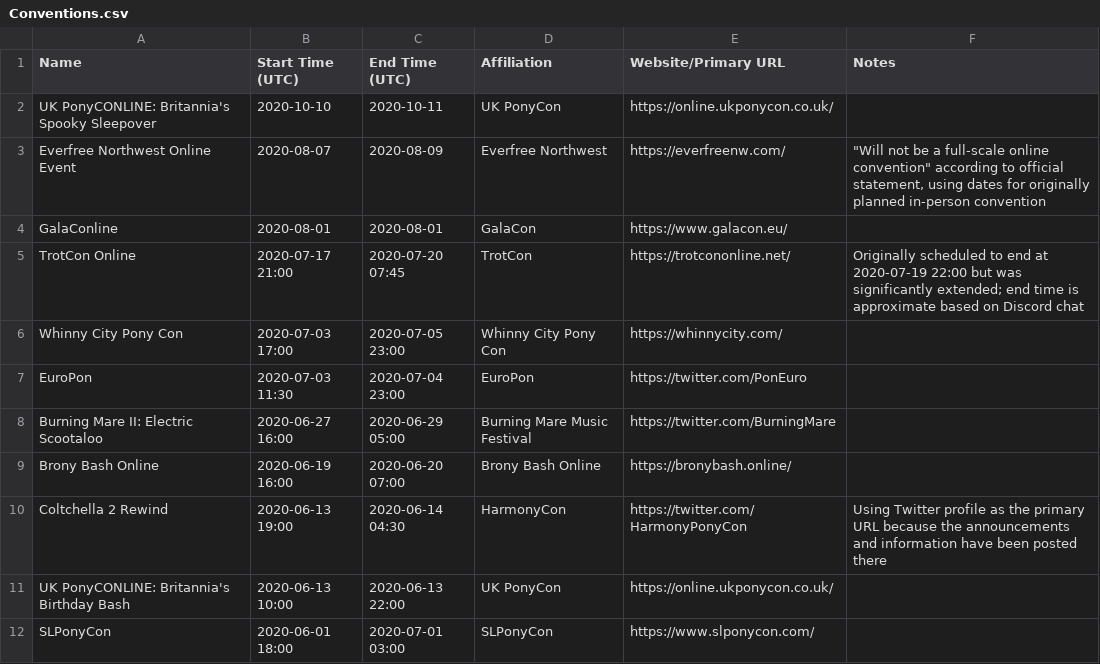
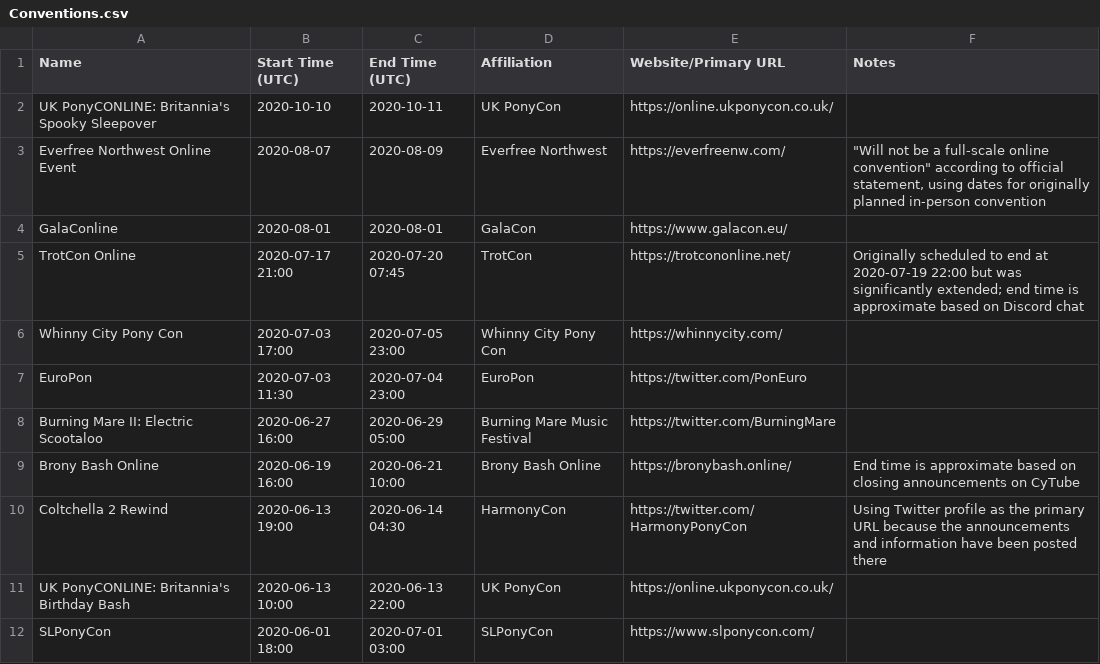
Before and after one commit to jack126guy/online-pony-events-covid-19, a CSV file: Conventions.csv, drawn as a sheet; only a part is shown.

Commit message:
Update/fix end time for Brony Bash
Even without the extended "late night shenanigans" the end time was a day off
due to a mistake in reading the schedule.

```diff
--- a/Conventions.csv
+++ b/Conventions.csv
@@ -8,3 +8,3 @@ EuroPon,2020-07-03 11:30,2020-07-04 23:00,EuroPon,https://twitter.com/PonEuro,
 Burning Mare II: Electric Scootaloo,2020-06-27 16:00,2020-06-29 05:00,Burning Mare Music Festival,https://twitter.com/BurningMare,
-Brony Bash Online,2020-06-19 16:00,2020-06-20 07:00,Brony Bash Online,https://bronybash.online/,
+Brony Bash Online,2020-06-19 16:00,2020-06-21 10:00,Brony Bash Online,https://bronybash.online/,End time is approximate based on closing announcements on CyTube
 Coltchella 2 Rewind,2020-06-13 19:00,2020-06-14 04:30,HarmonyCon,https://twitter.com/HarmonyPonyCon,Using Twitter profile as the primary URL because the announcements and information have been posted there
```
